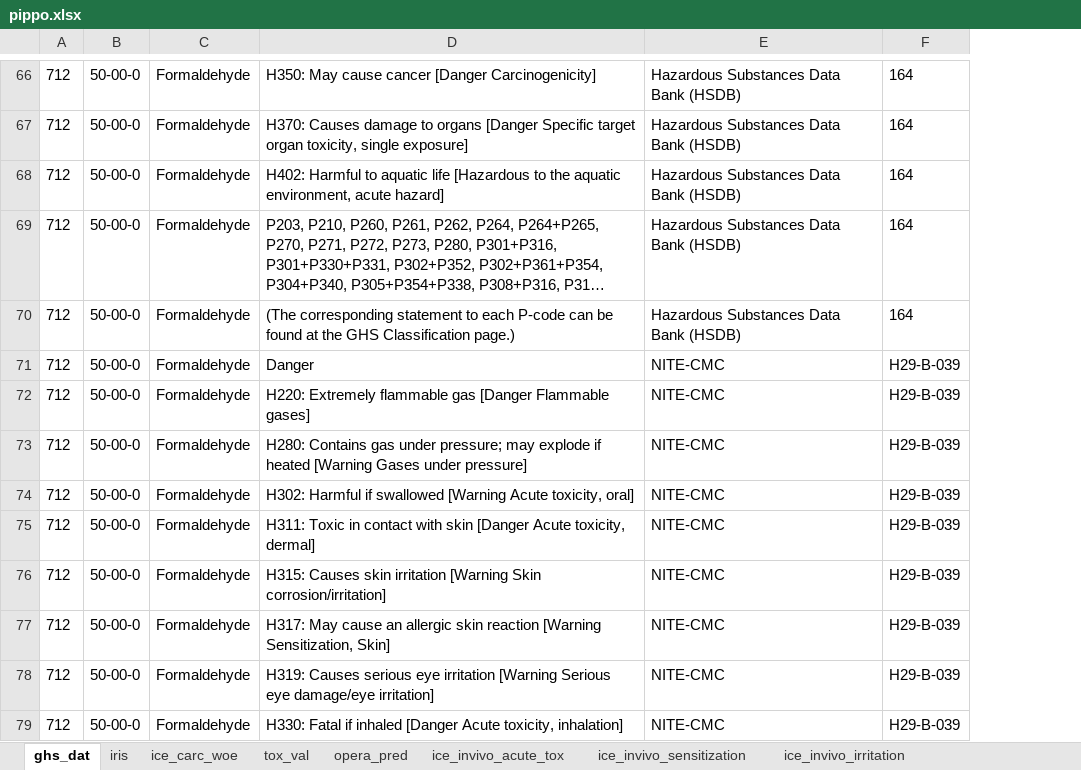
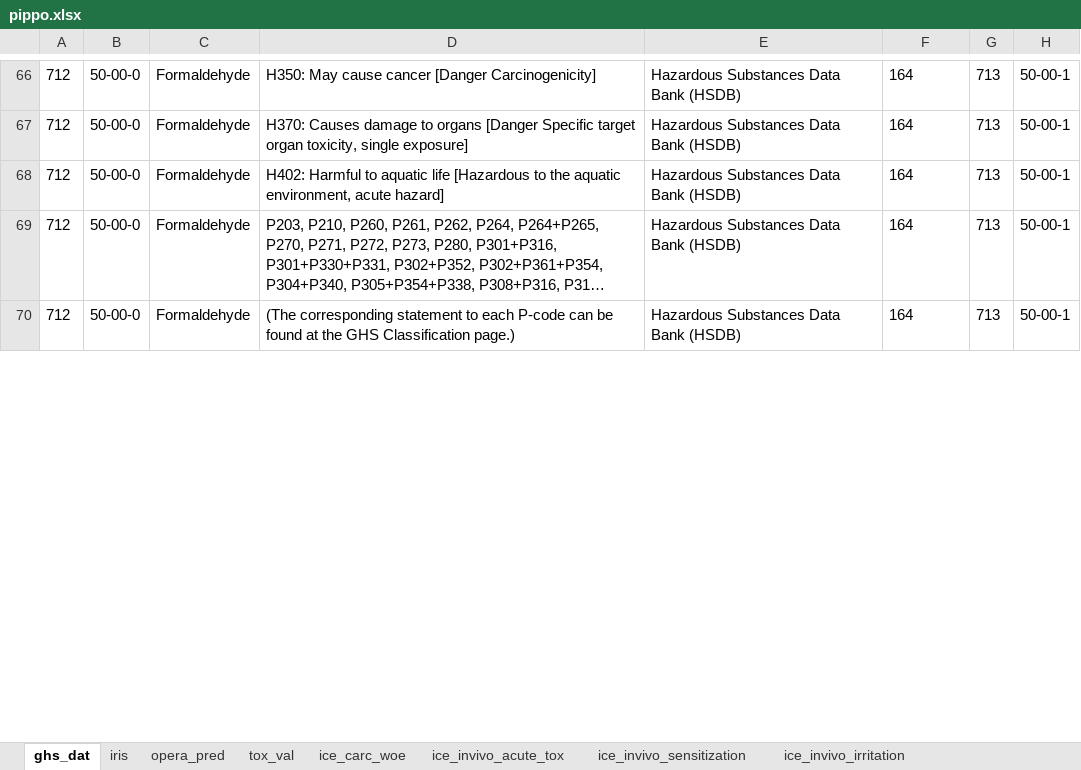
Before and after one commit to c1au6i0/extractus, an Excel workbook: data-raw/pippo.xlsx, sheet ghs_dat, drawn as a sheet; only a part is shown, gaps mark what is left out; long unchanged cells end in …; values as stored, in another font and other column widths than the file's, no borders; removed rows and columns are numbered as before the commit, all else as after; the diff covers the shown part only; the diff names each change by its address in the sheet, - before the commit and + after, or states it on an @@ line.

```diff
--- a/data-raw/pippo.xlsx (sheet ghs_dat)
+++ b/data-raw/pippo.xlsx (sheet ghs_dat)
@@ sheet tab order changed: ghs_dat | iris | opera_pred | tox_val | ice_carc_woe | ice_invivo_acute_tox | ice_invivo_sensitization | ice_invivo_irritation @@
+column G, rows 66-70: all 713
+column H, rows 66-70: all 50-00-1
-row 71: 712 | 50-00-0 | Formaldehyde | Danger | NITE-CMC | H29-B-039
-row 72: 712 | 50-00-0 | Formaldehyde | H220: Extremely flammable gas [Danger Flammable gases] | NITE-CMC | H29-B-039
-row 73: 712 | 50-00-0 | Formaldehyde | H280: Contains gas under pressure; may explode if heated [Warning Gases under pressure] | NITE-CMC | H29-B-039
-row 74: 712 | 50-00-0 | Formaldehyde | H302: Harmful if swallowed [Warning Acute toxicity, oral] | NITE-CMC | H29-B-039
-row 75: 712 | 50-00-0 | Formaldehyde | H311: Toxic in contact with skin [Danger Acute toxicity, dermal] | NITE-CMC | H29-B-039
-row 76: 712 | 50-00-0 | Formaldehyde | H315: Causes skin irritation [Warning Skin corrosion/irritation] | NITE-CMC | H29-B-039
-row 77: 712 | 50-00-0 | Formaldehyde | H317: May cause an allergic skin reaction [Warning Sensitization, Skin] | NITE-CMC | H29-B-039
-row 78: 712 | 50-00-0 | Formaldehyde | H319: Causes serious eye irritation [Warning Serious eye damage/eye irritation] | NITE-CMC | H29-B-039
-row 79: 712 | 50-00-0 | Formaldehyde | H330: Fatal if inhaled [Danger Acute toxicity, inhalation] | NITE-CMC | H29-B-039
```
Also changed, not shown: 32 added rows, 8 removed rows and 8 edited cells elsewhere in this sheet, 1 other file.
